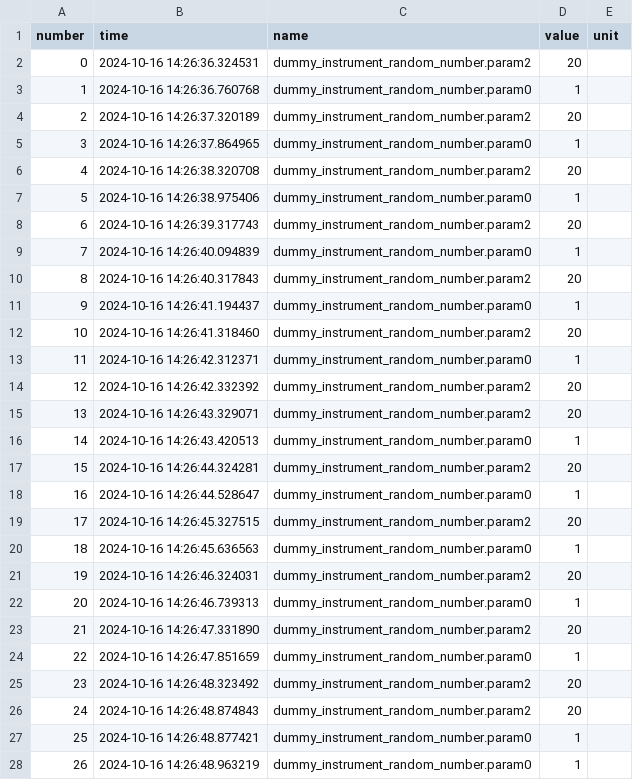
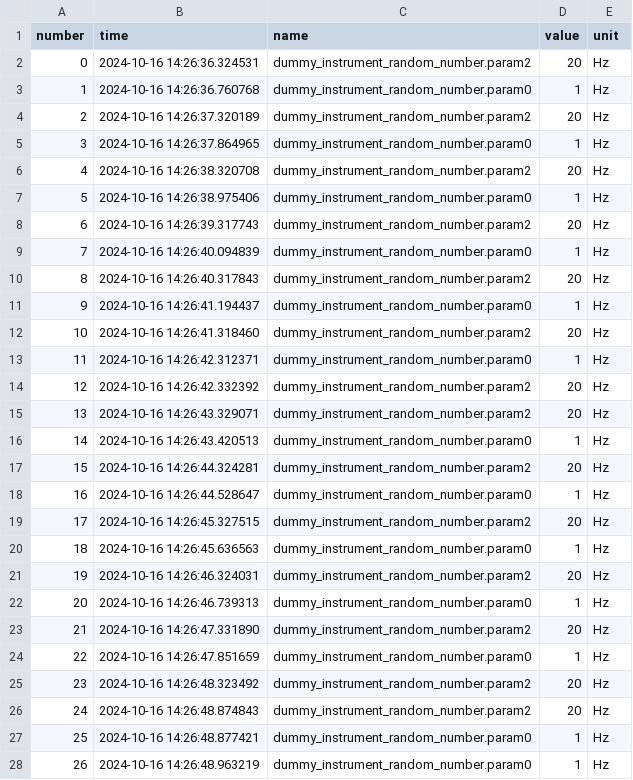
Before and after one commit to JonathanNolan3/dashboardTesting, a CSV file: data.csv, drawn as a sheet; only a part is shown; the diff covers the shown part only.

Commit message:
Update data.csv

```diff
--- a/data.csv
+++ b/data.csv
@@ -1,28 +1,28 @@
 number,time,name,value,unit
-0,2024-10-16 14:26:36.324531,dummy_instrument_random_number.param2,20,
-1,2024-10-16 14:26:36.760768,dummy_instrument_random_number.param0,1,
-2,2024-10-16 14:26:37.320189,dummy_instrument_random_number.param2,20,
-3,2024-10-16 14:26:37.864965,dummy_instrument_random_number.param0,1,
-4,2024-10-16 14:26:38.320708,dummy_instrument_random_number.param2,20,
-5,2024-10-16 14:26:38.975406,dummy_instrument_random_number.param0,1,
-6,2024-10-16 14:26:39.317743,dummy_instrument_random_number.param2,20,
-7,2024-10-16 14:26:40.094839,dummy_instrument_random_number.param0,1,
-8,2024-10-16 14:26:40.317843,dummy_instrument_random_number.param2,20,
-9,2024-10-16 14:26:41.194437,dummy_instrument_random_number.param0,1,
-10,2024-10-16 14:26:41.318460,dummy_instrument_random_number.param2,20,
-11,2024-10-16 14:26:42.312371,dummy_instrument_random_number.param0,1,
-12,2024-10-16 14:26:42.332392,dummy_instrument_random_number.param2,20,
-13,2024-10-16 14:26:43.329071,dummy_instrument_random_number.param2,20,
-14,2024-10-16 14:26:43.420513,dummy_instrument_random_number.param0,1,
-15,2024-10-16 14:26:44.324281,dummy_instrument_random_number.param2,20,
-16,2024-10-16 14:26:44.528647,dummy_instrument_random_number.param0,1,
-17,2024-10-16 14:26:45.327515,dummy_instrument_random_number.param2,20,
-18,2024-10-16 14:26:45.636563,dummy_instrument_random_number.param0,1,
-19,2024-10-16 14:26:46.324031,dummy_instrument_random_number.param2,20,
-20,2024-10-16 14:26:46.739313,dummy_instrument_random_number.param0,1,
-21,2024-10-16 14:26:47.331890,dummy_instrument_random_number.param2,20,
-22,2024-10-16 14:26:47.851659,dummy_instrument_random_number.param0,1,
-23,2024-10-16 14:26:48.323492,dummy_instrument_random_number.param2,20,
-24,2024-10-16 14:26:48.874843,dummy_instrument_random_number.param2,20,
-25,2024-10-16 14:26:48.877421,dummy_instrument_random_number.param0,1,
-26,2024-10-16 14:26:48.963219,dummy_instrument_random_number.param0,1,
+0,2024-10-16 14:26:36.324531,dummy_instrument_random_number.param2,20,Hz
+1,2024-10-16 14:26:36.760768,dummy_instrument_random_number.param0,1,Hz
+2,2024-10-16 14:26:37.320189,dummy_instrument_random_number.param2,20,Hz
+3,2024-10-16 14:26:37.864965,dummy_instrument_random_number.param0,1,Hz
+4,2024-10-16 14:26:38.320708,dummy_instrument_random_number.param2,20,Hz
+5,2024-10-16 14:26:38.975406,dummy_instrument_random_number.param0,1,Hz
+6,2024-10-16 14:26:39.317743,dummy_instrument_random_number.param2,20,Hz
+7,2024-10-16 14:26:40.094839,dummy_instrument_random_number.param0,1,Hz
+8,2024-10-16 14:26:40.317843,dummy_instrument_random_number.param2,20,Hz
+9,2024-10-16 14:26:41.194437,dummy_instrument_random_number.param0,1,Hz
+10,2024-10-16 14:26:41.318460,dummy_instrument_random_number.param2,20,Hz
+11,2024-10-16 14:26:42.312371,dummy_instrument_random_number.param0,1,Hz
+12,2024-10-16 14:26:42.332392,dummy_instrument_random_number.param2,20,Hz
+13,2024-10-16 14:26:43.329071,dummy_instrument_random_number.param2,20,Hz
+14,2024-10-16 14:26:43.420513,dummy_instrument_random_number.param0,1,Hz
+15,2024-10-16 14:26:44.324281,dummy_instrument_random_number.param2,20,Hz
+16,2024-10-16 14:26:44.528647,dummy_instrument_random_number.param0,1,Hz
+17,2024-10-16 14:26:45.327515,dummy_instrument_random_number.param2,20,Hz
+18,2024-10-16 14:26:45.636563,dummy_instrument_random_number.param0,1,Hz
+19,2024-10-16 14:26:46.324031,dummy_instrument_random_number.param2,20,Hz
+20,2024-10-16 14:26:46.739313,dummy_instrument_random_number.param0,1,Hz
+21,2024-10-16 14:26:47.331890,dummy_instrument_random_number.param2,20,Hz
+22,2024-10-16 14:26:47.851659,dummy_instrument_random_number.param0,1,Hz
+23,2024-10-16 14:26:48.323492,dummy_instrument_random_number.param2,20,Hz
+24,2024-10-16 14:26:48.874843,dummy_instrument_random_number.param2,20,Hz
+25,2024-10-16 14:26:48.877421,dummy_instrument_random_number.param0,1,Hz
+26,2024-10-16 14:26:48.963219,dummy_instrument_random_number.param0,1,Hz
```
Also changed, not shown: 43 edited cells elsewhere in this file.
